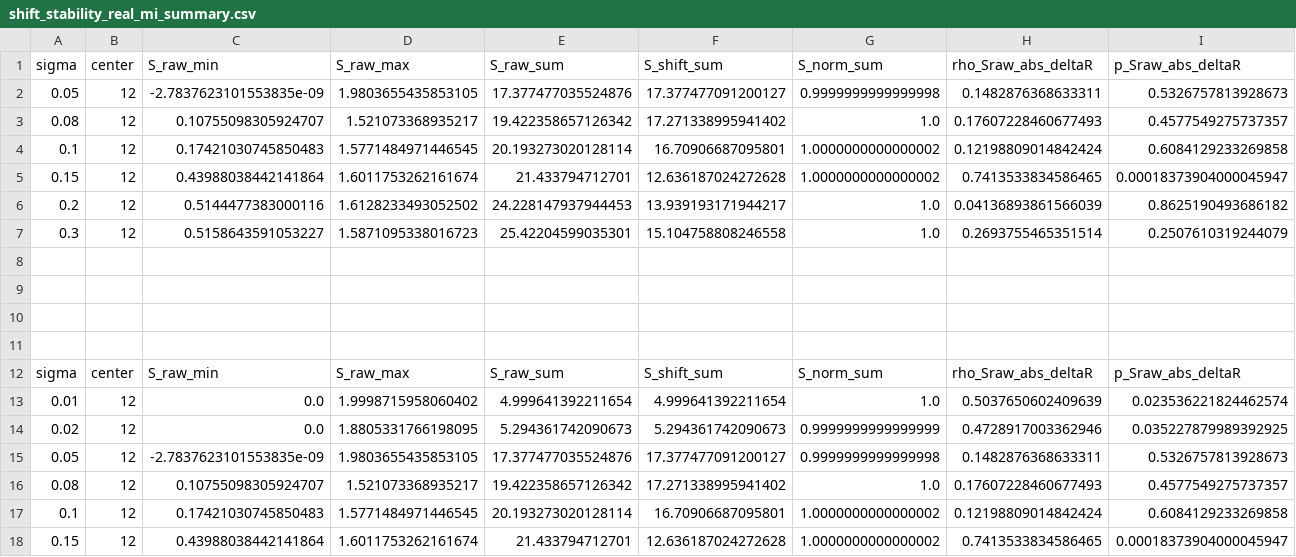
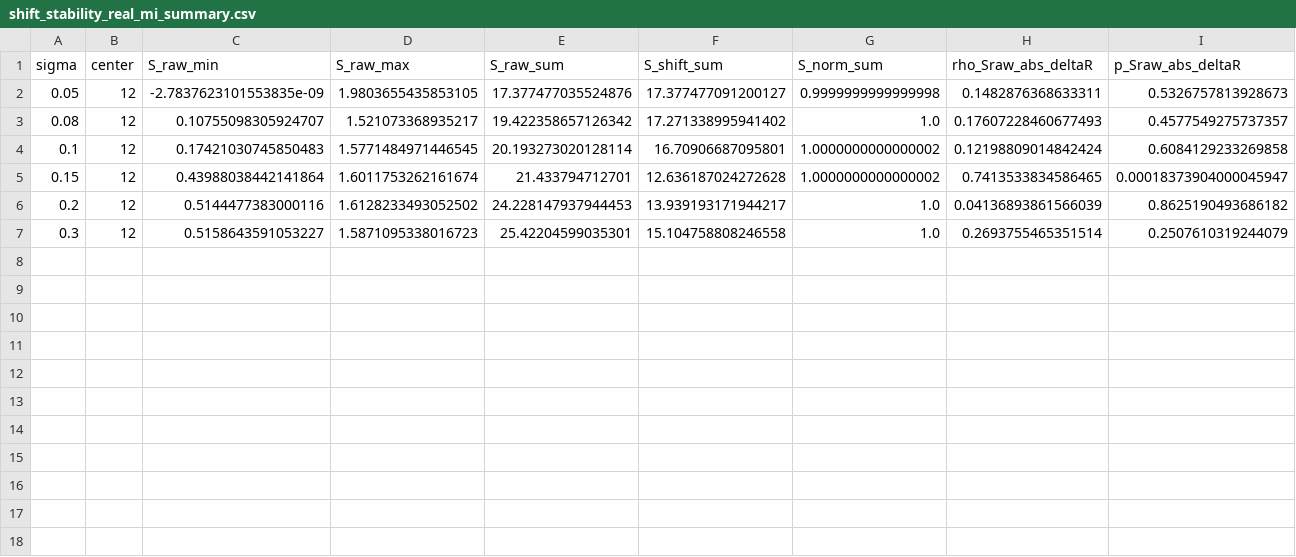
Before and after one commit to Farid-Hamdad/Bottom-up-Quantum-Gravity, a CSV file: paper9_couplage_gravitationnel_bup/results/shift_stability_real_mi_summary.csv, drawn as a sheet; only a part is shown; rows hold the shown columns only; the diff names each change by its address in the sheet, - before the commit and + after, or states it on an @@ line.

Commit message:
Clean up shift stability summary CSV
Removed unnecessary rows and adjusted data formatting.

```diff
--- a/paper9_couplage_gravitationnel_bup/results/shift_stability_real_mi_summary.csv
+++ b/paper9_couplage_gravitationnel_bup/results/shift_stability_real_mi_summary.csv
-row 8: (empty)
-row 9: (empty)
-row 10: (empty)
-row 11: (empty)
-row 12: sigma | center | S_raw_min | S_raw_max | S_raw_sum | S_shift_sum | S_norm_sum | rho_Sraw_abs_deltaR | p_Sraw_abs_deltaR
-row 13: 0.01 | 12 | 0.0 | 1.9998715958060402 | 4.999641392211654 | 4.999641392211654 | 1.0 | 0.5037650602409639 | 0.023536221824462574
-row 14: 0.02 | 12 | 0.0 | 1.8805331766198095 | 5.294361742090673 | 5.294361742090673 | 0.9999999999999999 | 0.4728917003362946 | 0.035227879989392925
-row 15: 0.05 | 12 | -2.7837623101553835e-09 | 1.9803655435853105 | 17.377477035524876 | 17.377477091200127 | 0.9999999999999998 | 0.1482876368633311 | 0.5326757813928673
-row 16: 0.08 | 12 | 0.10755098305924707 | 1.521073368935217 | 19.422358657126342 | 17.271338995941402 | 1.0 | 0.17607228460677493 | 0.4577549275737357
-row 17: 0.1 | 12 | 0.17421030745850483 | 1.5771484971446545 | 20.193273020128114 | 16.70906687095801 | 1.0000000000000002 | 0.12198809014842424 | 0.6084129233269858
-row 18: 0.15 | 12 | 0.43988038442141864 | 1.6011753262161674 | 21.433794712701 | 12.636187024272628 | 1.0000000000000002 | 0.7413533834586465 | 0.00018373904000045947
```
